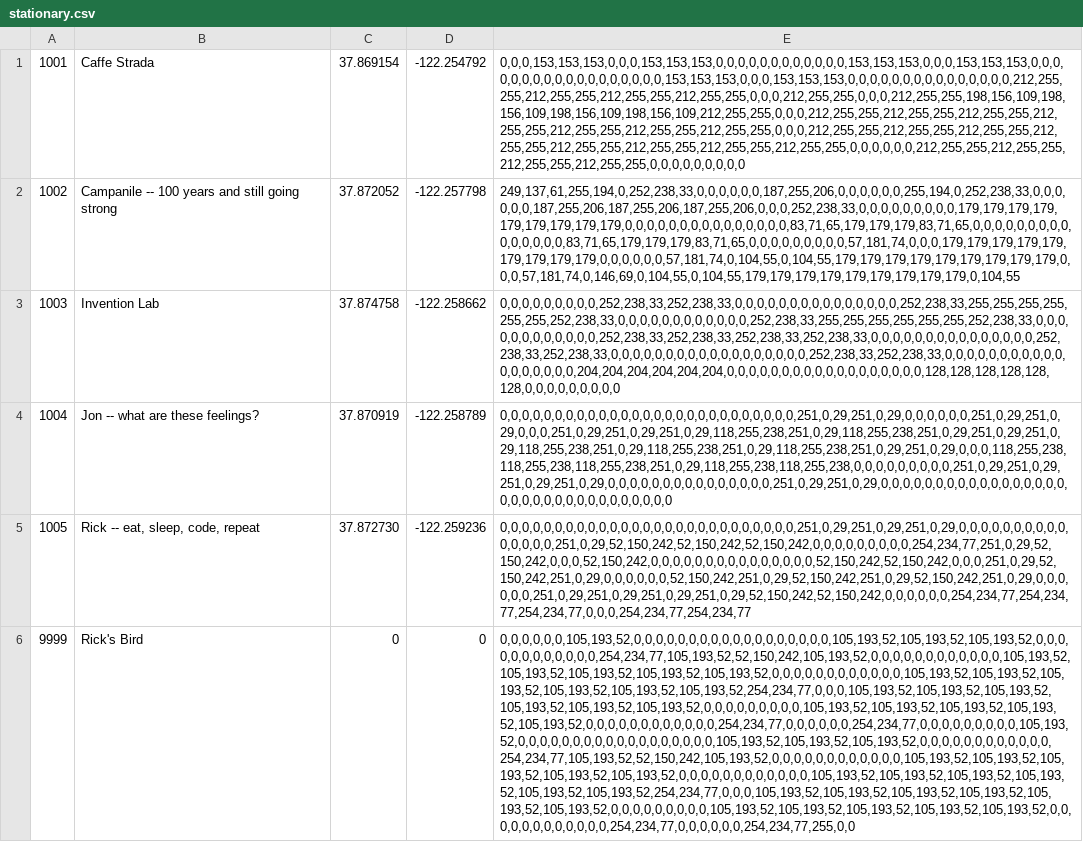
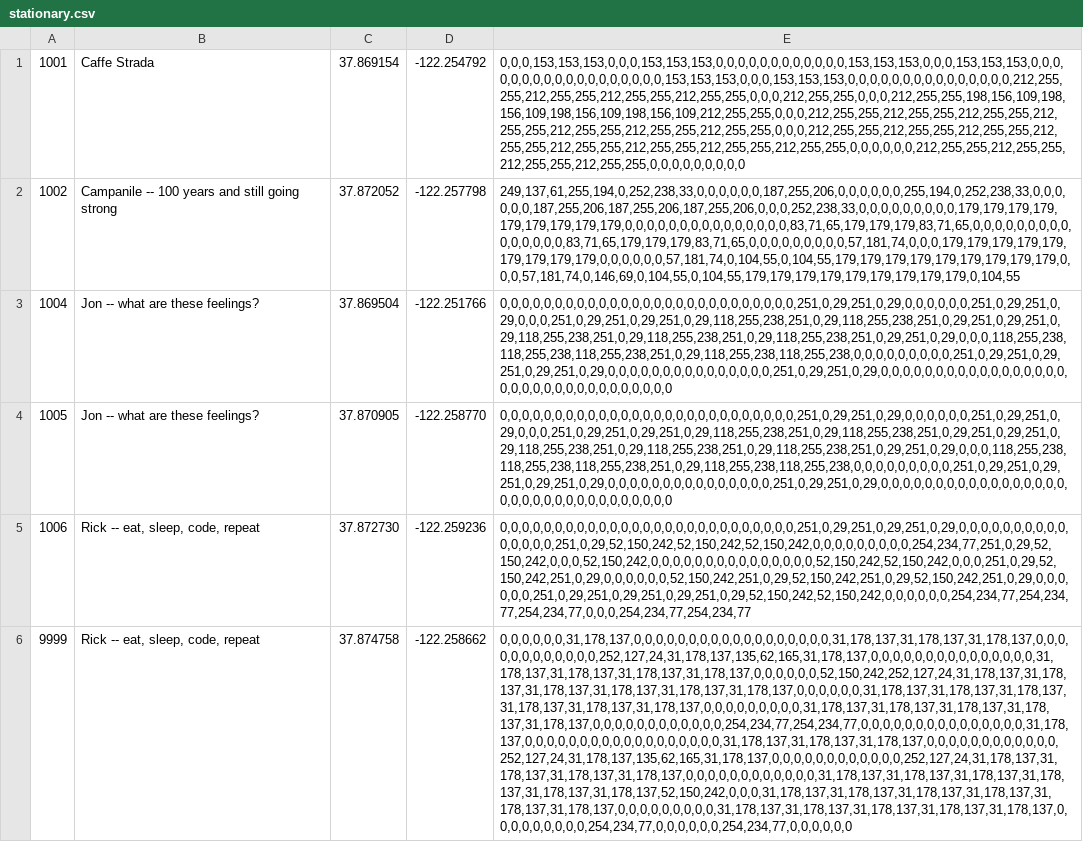
Before and after one commit to mangpo/badge, a CSV file: db/stationary.csv, drawn as a sheet; removed rows and columns are numbered as before the commit, all else as after; the diff names each change by its address in the sheet, - before the commit and + after, or states it on an @@ line.

```diff
--- a/db/stationary.csv
+++ b/db/stationary.csv
-row 3: 1003 | Invention Lab | 37.874758 | -122.258662 | 0,0,0,0,0,0,0,0,0,252,238,33,252,238,33,0,0,0,0,0,0,0,0,0,0,0,0,0,0,0,252,238,33,255,255,255,255,255,255,252,238,33,0,0,0,0,0,0,0,0,0,0,0,0,252,238,33,255,255,255,255,255,255,252,238,33,0,0,0,0,0,0,0,0,0,0,0,0,252,238,33,252,238,33,252,238,33,252,238,33,0,0,0,0,0,0,0,0,0,0,0,0,0,0,0,252,238,33,252,238,33,0,0,0,0,0,0,0,0,0,0,0,0,0,0,0,0,0,0,252,238,33,252,238,33,0,0,0,0,0,0,0,0,0,0,0,0,0,0,0,0,0,0,204,204,204,204,204,204,0,0,0,0,0,0,0,0,0,0,0,0,0,0,0,0,0,0,128,128,128,128,128,128,0,0,0,0,0,0,0,0,0
-C3: 37.870919
+C3: 37.869504
-D3: -122.258789
+D3: -122.251766
-B4: Rick -- eat, sleep, code, repeat
+B4: Jon -- what are these feelings?
-C4: 37.872730
+C4: 37.870905
-D4: -122.259236
+D4: -122.258770
-E4: 0,0,0,0,0,0,0,0,0,0,0,0,0,0,0,0,0,0,0,0,0,0,0,0,0,0,0,251,0,29,251,0,29,251,0,29,0,0,0,0,0,0,0,0,0,0,0,0,0,0,0,251,0,29,52,150,242,52,150,242,52,150,242,0,0,0,0,0,0,0,0,0,254,234,77,251,0,29,52,150,242,0,0,0,52,150,242,0,0,0,0,0,0,0,0,0,0,0,0,0,0,0,52,150,242,52,150,242,0,0,0,251,0,29,52,150,242,251,0,29,0,0,0,0,0,0,52,150,242,251,0,29,52,150,242,251,0,29,52,150,242,251,0,29,0,0,0,0,0,0,251,0,29,251,0,29,251,0,29,251,0,29,52,150,242,52,150,242,0,0,0,0,0,0,254,234,77,254,234,77,254,234,77,0,0,0,254,234,77,254,234,77
+E4: 0,0,0,0,0,0,0,0,0,0,0,0,0,0,0,0,0,0,0,0,0,0,0,0,0,0,0,251,0,29,251,0,29,0,0,0,0,0,0,251,0,29,251,0,29,0,0,0,251,0,29,251,0,29,251,0,29,118,255,238,251,0,29,118,255,238,251,0,29,251,0,29,251,0,29,118,255,238,251,0,29,118,255,238,251,0,29,118,255,238,251,0,29,251,0,29,0,0,0,118,255,238,118,255,238,118,255,238,251,0,29,118,255,238,118,255,238,0,0,0,0,0,0,0,0,0,251,0,29,251,0,29,251,0,29,251,0,29,0,0,0,0,0,0,0,0,0,0,0,0,0,0,0,251,0,29,251,0,29,0,0,0,0,0,0,0,0,0,0,0,0,0,0,0,0,0,0,0,0,0,0,0,0,0,0,0,0,0,0,0,0,0
+row 5: 1006 | Rick -- eat, sleep, code, repeat | 37.872730 | -122.259236 | 0,0,0,0,0,0,0,0,0,0,0,0,0,0,0,0,0,0,0,0,0,0,0,0,0,0,0,251,0,29,251,0,29,251,0,29,0,0,0,0,0,0,0,0,0,0,0,0,0,0,0,251,0,29,52,150,242,52,150,242,52,150,242,0,0,0,0,0,0,0,0,0,254,234,77,251,0,29,52,150,242,0,0,0,52,150,242,0,0,0,0,0,0,0,0,0,0,0,0,0,0,0,52,150,242,52,150,242,0,0,0,251,0,29,52,150,242,251,0,29,0,0,0,0,0,0,52,150,242,251,0,29,52,150,242,251,0,29,52,150,242,251,0,29,0,0,0,0,0,0,251,0,29,251,0,29,251,0,29,251,0,29,52,150,242,52,150,242,0,0,0,0,0,0,254,234,77,254,234,77,254,234,77,0,0,0,254,234,77,254,234,77
-B6: Rick's Bird
+B6: Rick -- eat, sleep, code, repeat
-C6: 0
+C6: 37.874758
-D6: 0
+D6: -122.258662
-E6: 0,0,0,0,0,0,105,193,52,0,0,0,0,0,0,0,0,0,0,0,0,0,0,0,0,0,0,105,193,52,105,193,52,105,193,52,0,0,0,0,0,0,0,0,0,0,0,0,254,234,77,105,193,52,52,150,242,105,193,52,0,0,0,0,0,0,0,0,0,0,0,0,105,193,52,105,193,52,105,193,52,105,193,52,105,193,52,0,0,0,0,0,0,0,0,0,0,0,0,105,193,52,105,193,52,105,193,52,105,193,52,105,193,52,105,193,52,254,234,77,0,0,0,105,193,52,105,193,52,105,193,52,105,193,52,105,193,52,105,193,52,0,0,0,0,0,0,0,0,0,105,193,52,105,193,52,105,193,52,105,193,52,105,193,52,0,0,0,0,0,0,0,0,0,0,0,0,254,234,77,0,0,0,0,0,0,254,234,77,0,0,0,0,0,0,0,0,0,105,193,52,0,0,0,0,0,0,0,0,0,0,0,0,0,0,0,0,0,0,105,193,52,105,193,52,105,193,52,0,0,0,0,0,0,0,0,0,0,0,0,254,234,77,105,193,52,52,150,242,105,193,52,0,0,0,0,0,0,0,0,0,0,0,0,105,193,52,105,193,52,105,193,52,105,193,52,105,193,52,0,0,0,0,0,0,0,0,0,0,0,0,105,193,52,105,193,52,105,193,52,105,193,52,105,193,52,105,193,52,254,234,77,0,0,0,105,193,52,105,193,52,105,193,52,105,193,52,105,193,52,105,193,52,0,0,0,0,0,0,0,0,0,105,193,52,105,193,52,105,193,52,105,193,52,105,193,52,0,0,0,0,0,0,0,0,0,0,0,0,254,234,77,0,0,0,0,0,0,254,234,77,255,0,0
+E6: 0,0,0,0,0,0,31,178,137,0,0,0,0,0,0,0,0,0,0,0,0,0,0,0,0,0,0,31,178,137,31,178,137,31,178,137,0,0,0,0,0,0,0,0,0,0,0,0,252,127,24,31,178,137,135,62,165,31,178,137,0,0,0,0,0,0,0,0,0,0,0,0,0,0,0,31,178,137,31,178,137,31,178,137,31,178,137,0,0,0,0,0,0,52,150,242,252,127,24,31,178,137,31,178,137,31,178,137,31,178,137,31,178,137,31,178,137,0,0,0,0,0,0,31,178,137,31,178,137,31,178,137,31,178,137,31,178,137,31,178,137,0,0,0,0,0,0,0,0,0,31,178,137,31,178,137,31,178,137,31,178,137,31,178,137,0,0,0,0,0,0,0,0,0,0,0,0,254,234,77,254,234,77,0,0,0,0,0,0,0,0,0,0,0,0,0,0,0,31,178,137,0,0,0,0,0,0,0,0,0,0,0,0,0,0,0,0,0,0,31,178,137,31,178,137,31,178,137,0,0,0,0,0,0,0,0,0,0,0,0,252,127,24,31,178,137,135,62,165,31,178,137,0,0,0,0,0,0,0,0,0,0,0,0,252,127,24,31,178,137,31,178,137,31,178,137,31,178,137,0,0,0,0,0,0,0,0,0,0,0,0,31,178,137,31,178,137,31,178,137,31,178,137,31,178,137,31,178,137,52,150,242,0,0,0,31,178,137,31,178,137,31,178,137,31,178,137,31,178,137,31,178,137,0,0,0,0,0,0,0,0,0,31,178,137,31,178,137,31,178,137,31,178,137,31,178,137,0,0,0,0,0,0,0,0,0,254,234,77,0,0,0,0,0,0,254,234,77,0,0,0,0,0,0
```
Also changed, not shown: 2 other files.
